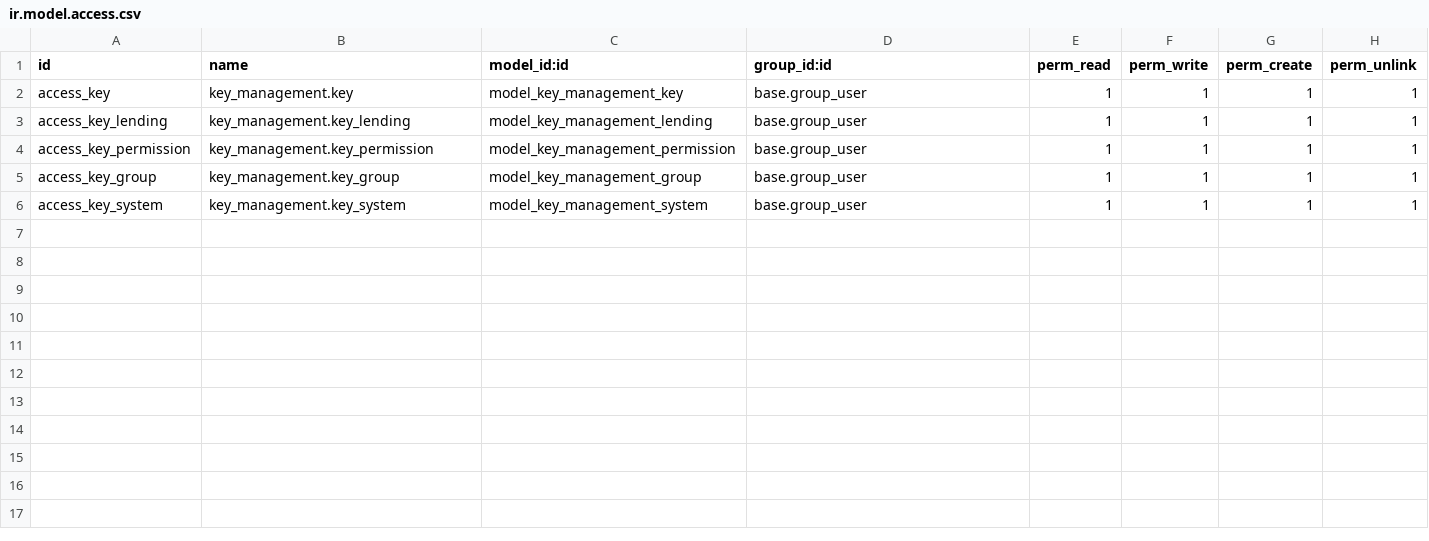
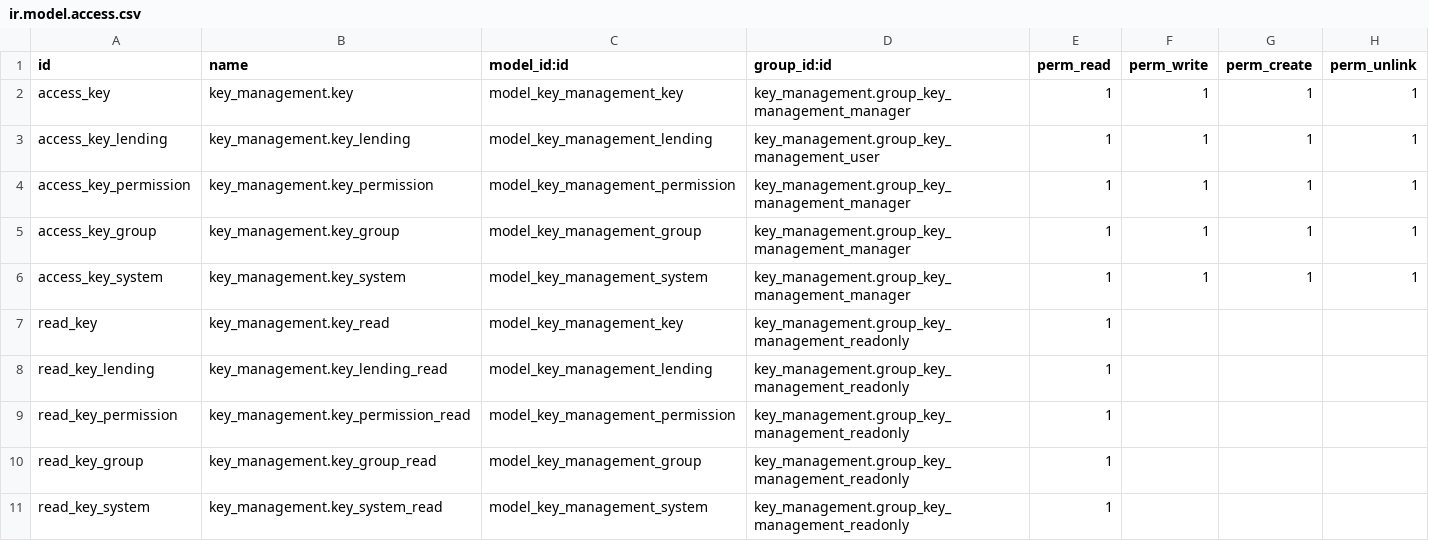
Before and after one commit to osswald/dvzo.app-3, a CSV file: addons/key_management/security/ir.model.access.csv, drawn as a sheet.

Commit message:
Add groups and permissions to module key_management

```diff
--- a/addons/key_management/security/ir.model.access.csv
+++ b/addons/key_management/security/ir.model.access.csv
@@ -1,6 +1,11 @@
 id,name,model_id:id,group_id:id,perm_read,perm_write,perm_create,perm_unlink
-access_key,key_management.key,model_key_management_key,base.group_user,1,1,1,1
-access_key_lending,key_management.key_lending,model_key_management_lending,base.group_user,1,1,1,1
-access_key_permission,key_management.key_permission,model_key_management_permission,base.group_user,1,1,1,1
-access_key_group,key_management.key_group,model_key_management_group,base.group_user,1,1,1,1
-access_key_system,key_management.key_system,model_key_management_system,base.group_user,1,1,1,1
+access_key,key_management.key,model_key_management_key,key_management.group_key_management_manager,1,1,1,1
+access_key_lending,key_management.key_lending,model_key_management_lending,key_management.group_key_management_user,1,1,1,1
+access_key_permission,key_management.key_permission,model_key_management_permission,key_management.group_key_management_manager,1,1,1,1
+access_key_group,key_management.key_group,model_key_management_group,key_management.group_key_management_manager,1,1,1,1
+access_key_system,key_management.key_system,model_key_management_system,key_management.group_key_management_manager,1,1,1,1
+read_key,key_management.key_read,model_key_management_key,key_management.group_key_management_readonly,1,"","",""
+read_key_lending,key_management.key_lending_read,model_key_management_lending,key_management.group_key_management_readonly,1,"","",""
+read_key_permission,key_management.key_permission_read,model_key_management_permission,key_management.group_key_management_readonly,1,"","",""
+read_key_group,key_management.key_group_read,model_key_management_group,key_management.group_key_management_readonly,1,"","",""
+read_key_system,key_management.key_system_read,model_key_management_system,key_management.group_key_management_readonly,1,"","",""
```
Also changed, not shown: 2 other files.
